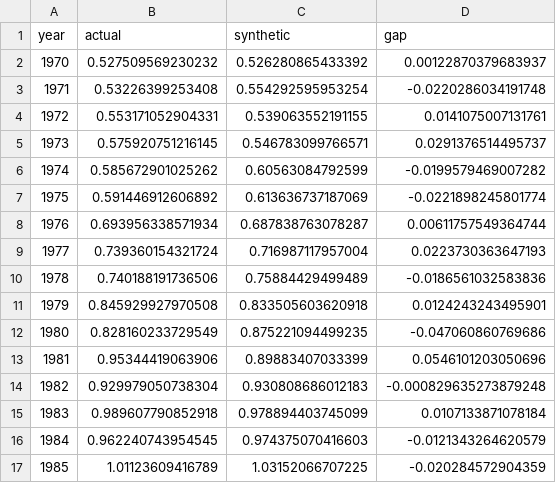
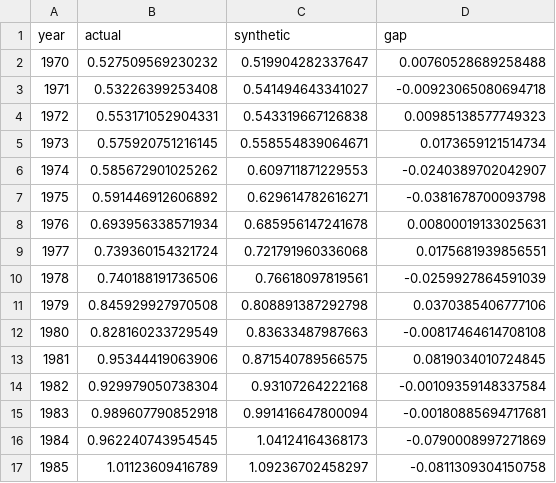
Before and after one commit to katian28/rwanda-human-capital-capstone, a CSV file: results/placebo-in-time.csv, drawn as a sheet; only a part is shown; the diff covers the shown part only.

```diff
--- a/results/placebo-in-time.csv
+++ b/results/placebo-in-time.csv
@@ -1,17 +1,17 @@
 "year","actual","synthetic","gap"
-1970,0.527509569230232,0.526280865433392,0.00122870379683937
-1971,0.53226399253408,0.554292595953254,-0.0220286034191748
-1972,0.553171052904331,0.539063552191155,0.0141075007131761
-1973,0.575920751216145,0.546783099766571,0.0291376514495737
-1974,0.585672901025262,0.60563084792599,-0.0199579469007282
-1975,0.591446912606892,0.613636737187069,-0.0221898245801774
-1976,0.693956338571934,0.687838763078287,0.00611757549364744
-1977,0.739360154321724,0.716987117957004,0.0223730363647193
-1978,0.740188191736506,0.75884429499489,-0.0186561032583836
-1979,0.845929927970508,0.833505603620918,0.0124243243495901
-1980,0.828160233729549,0.875221094499235,-0.047060860769686
-1981,0.95344419063906,0.89883407033399,0.0546101203050696
-1982,0.929979050738304,0.930808686012183,-0.000829635273879248
-1983,0.989607790852918,0.978894403745099,0.0107133871078184
-1984,0.962240743954545,0.974375070416603,-0.0121343264620579
-1985,1.01123609416789,1.03152066707225,-0.020284572904359
+1970,0.527509569230232,0.519904282337647,0.00760528689258488
+1971,0.53226399253408,0.541494643341027,-0.00923065080694718
+1972,0.553171052904331,0.543319667126838,0.00985138577749323
+1973,0.575920751216145,0.558554839064671,0.0173659121514734
+1974,0.585672901025262,0.609711871229553,-0.0240389702042907
+1975,0.591446912606892,0.629614782616271,-0.0381678700093798
+1976,0.693956338571934,0.685956147241678,0.00800019133025631
+1977,0.739360154321724,0.721791960336068,0.0175681939856551
+1978,0.740188191736506,0.76618097819561,-0.0259927864591039
+1979,0.845929927970508,0.808891387292798,0.0370385406777106
+1980,0.828160233729549,0.83633487987663,-0.00817464614708108
+1981,0.95344419063906,0.871540789566575,0.0819034010724845
+1982,0.929979050738304,0.93107264222168,-0.00109359148337584
+1983,0.989607790852918,0.991416647800094,-0.00180885694717681
+1984,0.962240743954545,1.04124164368173,-0.0790008997271869
+1985,1.01123609416789,1.09236702458297,-0.0811309304150758
```
Also changed, not shown: 52 edited cells elsewhere in this file, results/placebo-in-space-full-hodler-rule.csv, results/placebo-in-space.csv, 26 other files.
